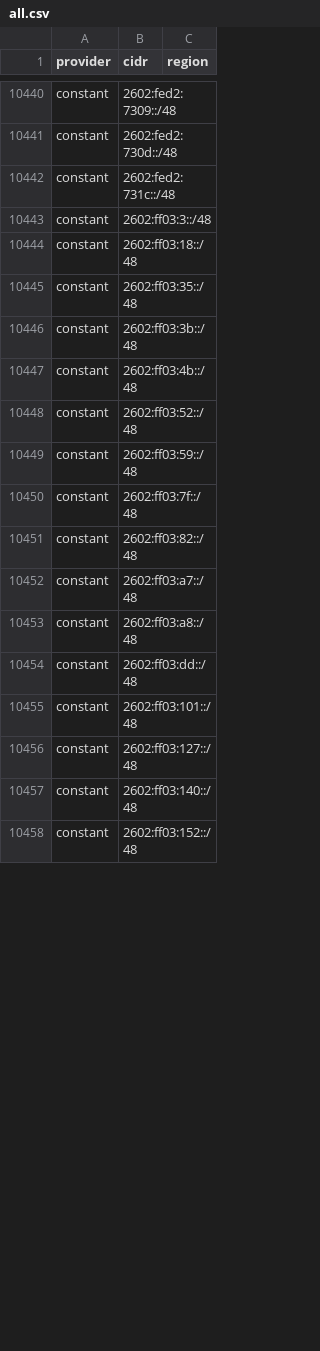
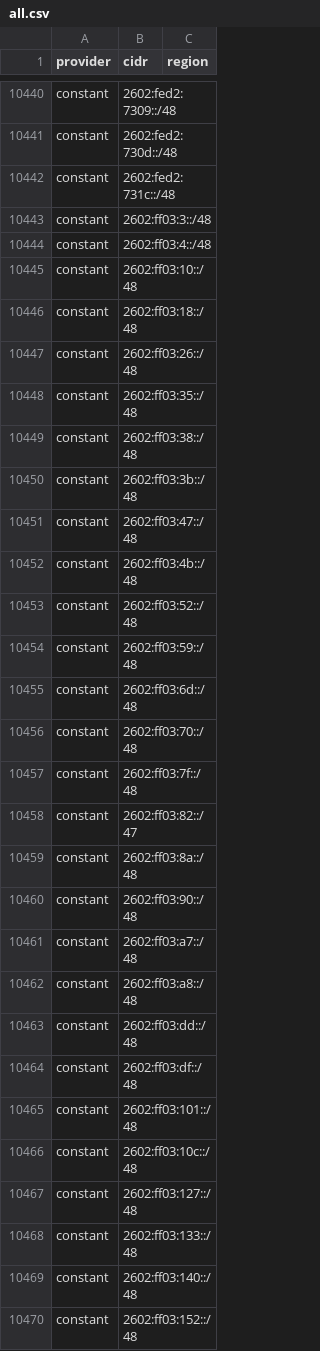
Before and after one commit to BitHeX0R/cdn-ip-ranges, a CSV file: all/all.csv, drawn as a sheet; only a part is shown, gaps mark what is left out; the diff covers the shown part only.

```diff
--- a/all/all.csv
+++ b/all/all.csv
@@ -10443,5 +10443,10 @@ constant,2602:fed2:731c::/48,
 constant,2602:ff03:3::/48,
+constant,2602:ff03:4::/48,
+constant,2602:ff03:10::/48,
 constant,2602:ff03:18::/48,
+constant,2602:ff03:26::/48,
 constant,2602:ff03:35::/48,
+constant,2602:ff03:38::/48,
 constant,2602:ff03:3b::/48,
+constant,2602:ff03:47::/48,
 constant,2602:ff03:4b::/48,
@@ -10449,4 +10454,8 @@ constant,2602:ff03:52::/48,
 constant,2602:ff03:59::/48,
+constant,2602:ff03:6d::/48,
+constant,2602:ff03:70::/48,
 constant,2602:ff03:7f::/48,
-constant,2602:ff03:82::/48,
+constant,2602:ff03:82::/47,
+constant,2602:ff03:8a::/48,
+constant,2602:ff03:90::/48,
 constant,2602:ff03:a7::/48,
@@ -10454,4 +10463,7 @@ constant,2602:ff03:a8::/48,
 constant,2602:ff03:dd::/48,
+constant,2602:ff03:df::/48,
 constant,2602:ff03:101::/48,
+constant,2602:ff03:10c::/48,
 constant,2602:ff03:127::/48,
+constant,2602:ff03:133::/48,
 constant,2602:ff03:140::/48,
```
Also changed, not shown: 70 added rows, 2 removed rows and 11 edited cells elsewhere in this file, 19 other files.
